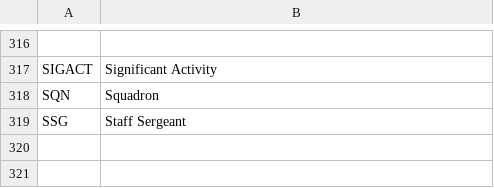
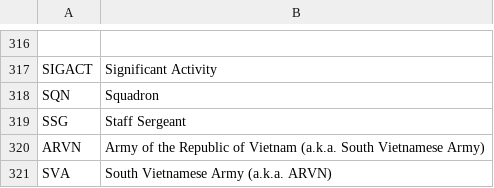
Before and after one commit to dpbriggs/Military_Jargon_Bot, a CSV file: military_jargon.csv, drawn as a sheet; only a part is shown, gaps mark what is left out.

Commit message:
Adding definition for ARVN & SVA

```diff
--- a/military_jargon.csv
+++ b/military_jargon.csv
@@ -320 +320,3 @@ SQN,Squadron
 SSG,Staff Sergeant
+ARVN,Army of the Republic of Vietnam (a.k.a. South Vietnamese Army)
+SVA,South Vietnamese Army (a.k.a. ARVN)
```
